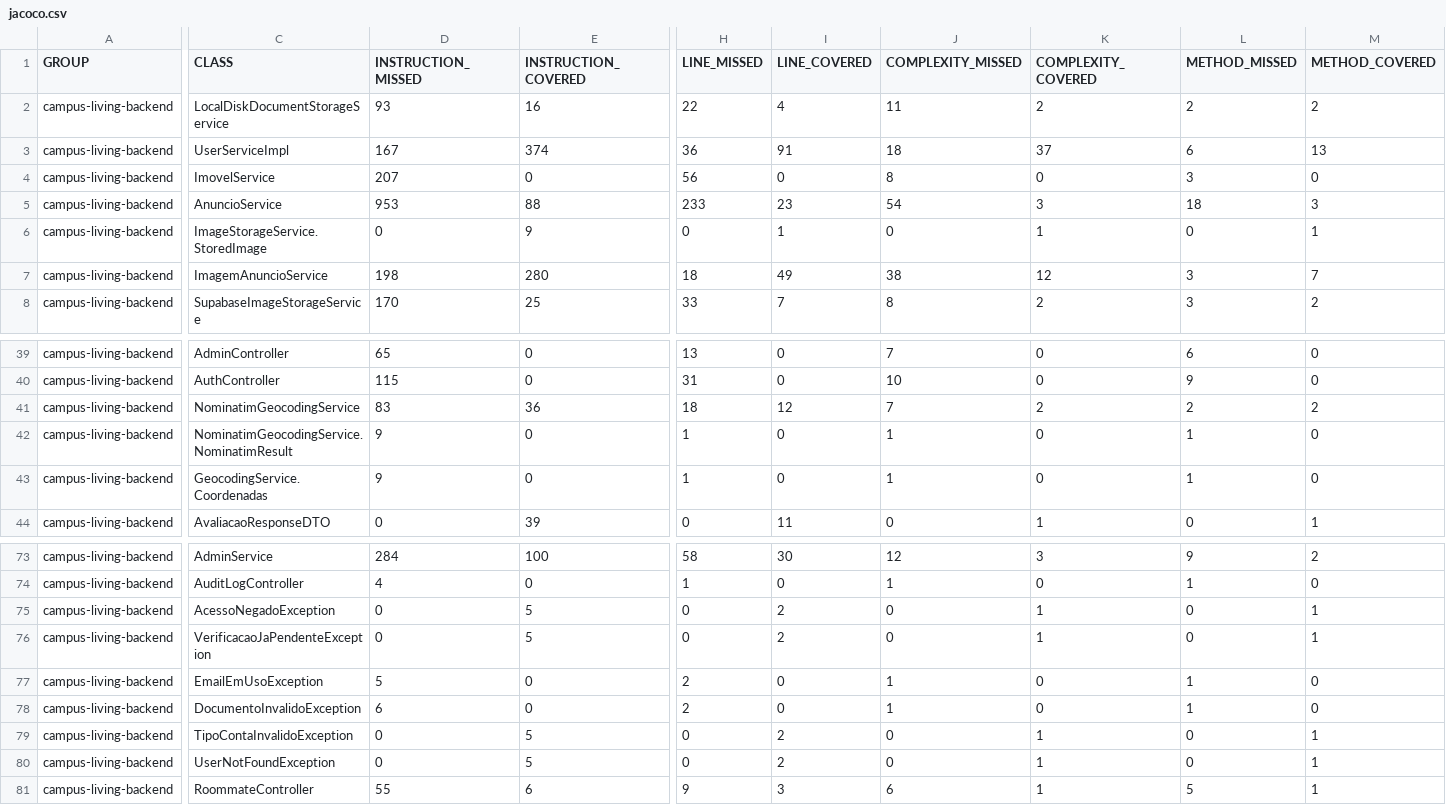
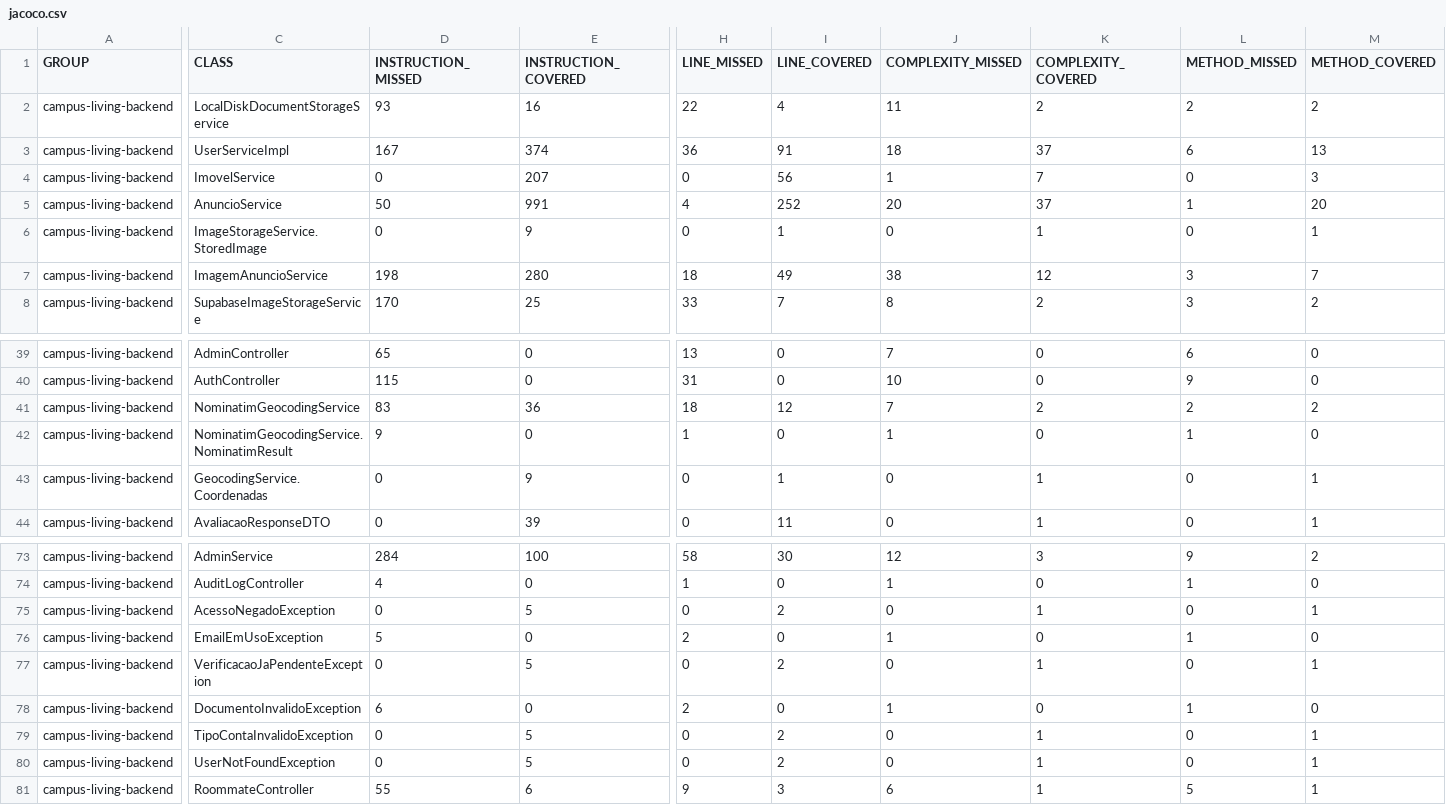
Before and after one commit to DevBrunoUchoa/projeto-es-sistema-imobiliario, a CSV file: docs/entrega3/jacoco.csv, drawn as a sheet; only a part is shown, gaps mark what is left out; the diff covers the shown part only; the diff names each change by its address in the sheet, - before the commit and + after, or states it on an @@ line.

```diff
--- a/docs/entrega3/jacoco.csv
+++ b/docs/entrega3/jacoco.csv
-D4 (INSTRUCTION_MISSED): 207
+D4 (INSTRUCTION_MISSED): 0
-E4 (INSTRUCTION_COVERED): 0
+E4 (INSTRUCTION_COVERED): 207
-H4 (LINE_MISSED): 56
+H4 (LINE_MISSED): 0
-I4 (LINE_COVERED): 0
+I4 (LINE_COVERED): 56
-J4 (COMPLEXITY_MISSED): 8
+J4 (COMPLEXITY_MISSED): 1
-K4 (COMPLEXITY_COVERED): 0
+K4 (COMPLEXITY_COVERED): 7
-L4 (METHOD_MISSED): 3
+L4 (METHOD_MISSED): 0
-M4 (METHOD_COVERED): 0
+M4 (METHOD_COVERED): 3
-D5 (INSTRUCTION_MISSED): 953
+D5 (INSTRUCTION_MISSED): 50
-E5 (INSTRUCTION_COVERED): 88
+E5 (INSTRUCTION_COVERED): 991
-H5 (LINE_MISSED): 233
+H5 (LINE_MISSED): 4
-I5 (LINE_COVERED): 23
+I5 (LINE_COVERED): 252
-J5 (COMPLEXITY_MISSED): 54
+J5 (COMPLEXITY_MISSED): 20
-K5 (COMPLEXITY_COVERED): 3
+K5 (COMPLEXITY_COVERED): 37
-L5 (METHOD_MISSED): 18
+L5 (METHOD_MISSED): 1
-M5 (METHOD_COVERED): 3
+M5 (METHOD_COVERED): 20
-D43 (INSTRUCTION_MISSED): 9
+D43 (INSTRUCTION_MISSED): 0
-E43 (INSTRUCTION_COVERED): 0
+E43 (INSTRUCTION_COVERED): 9
-H43 (LINE_MISSED): 1
+H43 (LINE_MISSED): 0
-I43 (LINE_COVERED): 0
+I43 (LINE_COVERED): 1
-J43 (COMPLEXITY_MISSED): 1
+J43 (COMPLEXITY_MISSED): 0
-K43 (COMPLEXITY_COVERED): 0
+K43 (COMPLEXITY_COVERED): 1
-L43 (METHOD_MISSED): 1
+L43 (METHOD_MISSED): 0
-M43 (METHOD_COVERED): 0
+M43 (METHOD_COVERED): 1
@@ row 77 moved to row 76: campus-living-backend @@
```
Also changed, not shown: 80 edited cells elsewhere in this file, 10 other files.
